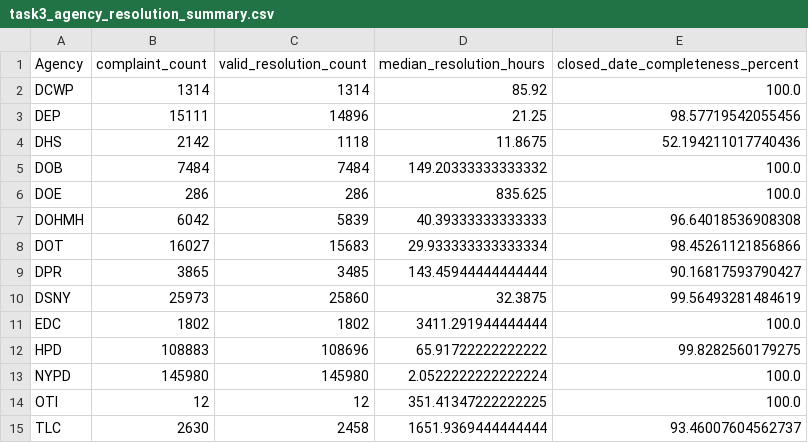
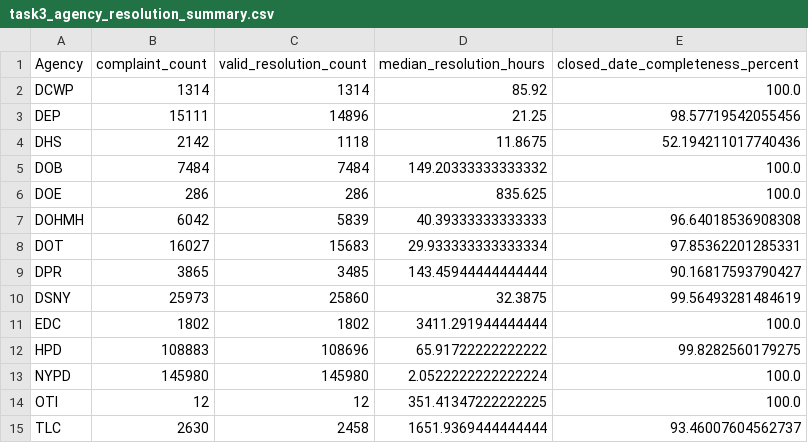
Before and after one commit to Aamina-Banu/applied-data-processing-project, a CSV file: results/task3_agency_resolution_summary.csv, drawn as a sheet.

```diff
--- a/results/task3_agency_resolution_summary.csv
+++ b/results/task3_agency_resolution_summary.csv
@@ -7,3 +7,3 @@ DOE,286,286,835.625,100.0
 DOHMH,6042,5839,40.39333333333333,96.64018536908308
-DOT,16027,15683,29.933333333333334,98.45261121856866
+DOT,16027,15683,29.933333333333334,97.85362201285331
 DPR,3865,3485,143.45944444444444,90.16817593790427
```
Also changed, not shown: results/task3_explore_summary.csv, 12 other files.
